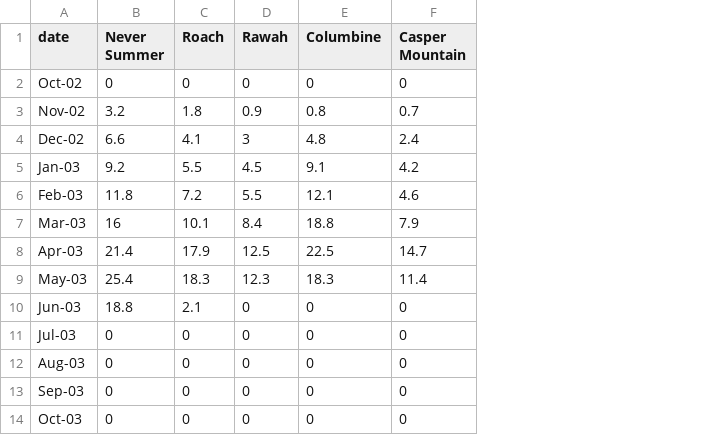
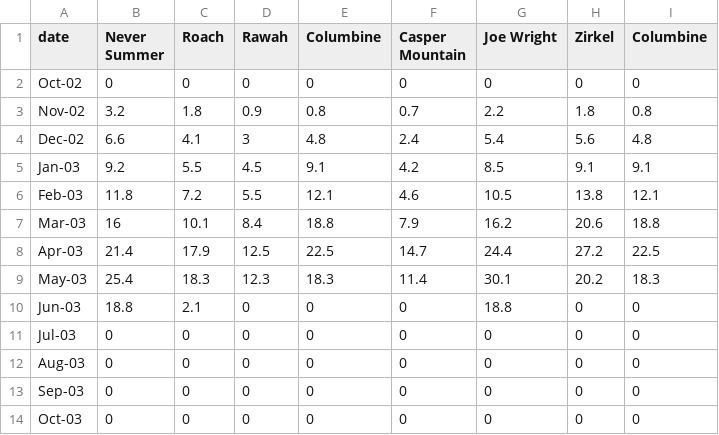
Before and after one commit to plattebasintimelapse/follow-the-water, a TSV file: app/data/snotel.tsv, drawn as a sheet; only a part is shown; the diff names each change by its address in the sheet, - before the commit and + after, or states it on an @@ line.

```diff
--- a/app/data/snotel.tsv
+++ b/app/data/snotel.tsv
+column G (Joe Wright), rows 2-14: 0 | 2.2 | 5.4 | 8.5 | 10.5 | 16.2 | 24.4 | 30.1 | 18.8 | 0 | 0 | 0 | 0
+column H (Zirkel), rows 2-14: 0 | 1.8 | 5.6 | 9.1 | 13.8 | 20.6 | 27.2 | 20.2 | 0 | 0 | 0 | 0 | 0
+column I (Columbine), rows 2-14: 0 | 0.8 | 4.8 | 9.1 | 12.1 | 18.8 | 22.5 | 18.3 | 0 | 0 | 0 | 0 | 0
```
Also changed, not shown: 25 other files.
